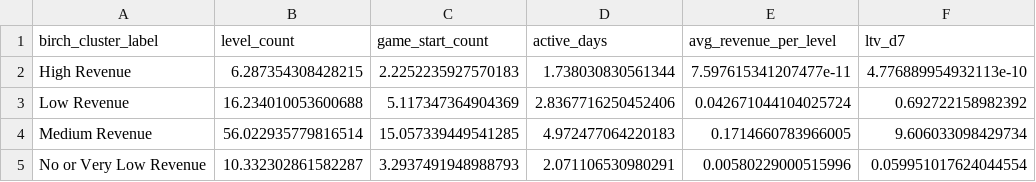
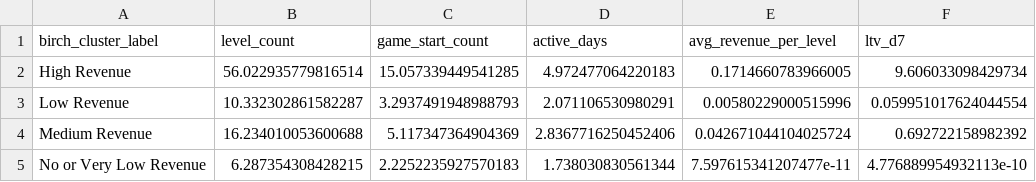
Before and after one commit to ecesuolgunkesici/player-revenue-prediction, a CSV file: outputs/looker_studio_data/gameplay_kpis_by_segment.csv, drawn as a sheet.

Commit message:
Fix: Resolved the issue with customer segmentation label display

```diff
--- a/outputs/looker_studio_data/gameplay_kpis_by_segment.csv
+++ b/outputs/looker_studio_data/gameplay_kpis_by_segment.csv
@@ -1,5 +1,5 @@
 birch_cluster_label,level_count,game_start_count,active_days,avg_revenue_per_level,ltv_d7
-High Revenue,6.287354308428215,2.2252235927570183,1.738030830561344,7.597615341207477e-11,4.776889954932113e-10
-Low Revenue,16.234010053600688,5.117347364904369,2.8367716250452406,0.042671044104025724,0.692722158982392
-Medium Revenue,56.022935779816514,15.057339449541285,4.972477064220183,0.1714660783966005,9.606033098429734
-No or Very Low Revenue,10.332302861582287,3.2937491948988793,2.071106530980291,0.00580229000515996,0.059951017624044554
+High Revenue,56.022935779816514,15.057339449541285,4.972477064220183,0.1714660783966005,9.606033098429734
+Low Revenue,10.332302861582287,3.2937491948988793,2.071106530980291,0.00580229000515996,0.059951017624044554
+Medium Revenue,16.234010053600688,5.117347364904369,2.8367716250452406,0.042671044104025724,0.692722158982392
+No or Very Low Revenue,6.287354308428215,2.2252235927570183,1.738030830561344,7.597615341207477e-11,4.776889954932113e-10
```
Also changed, not shown: 1 other file.
